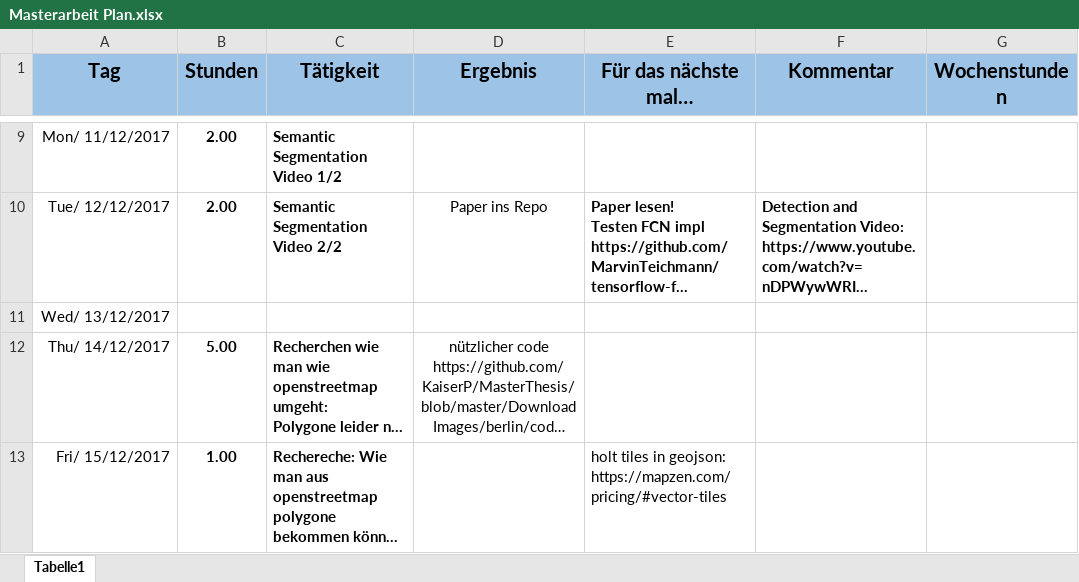
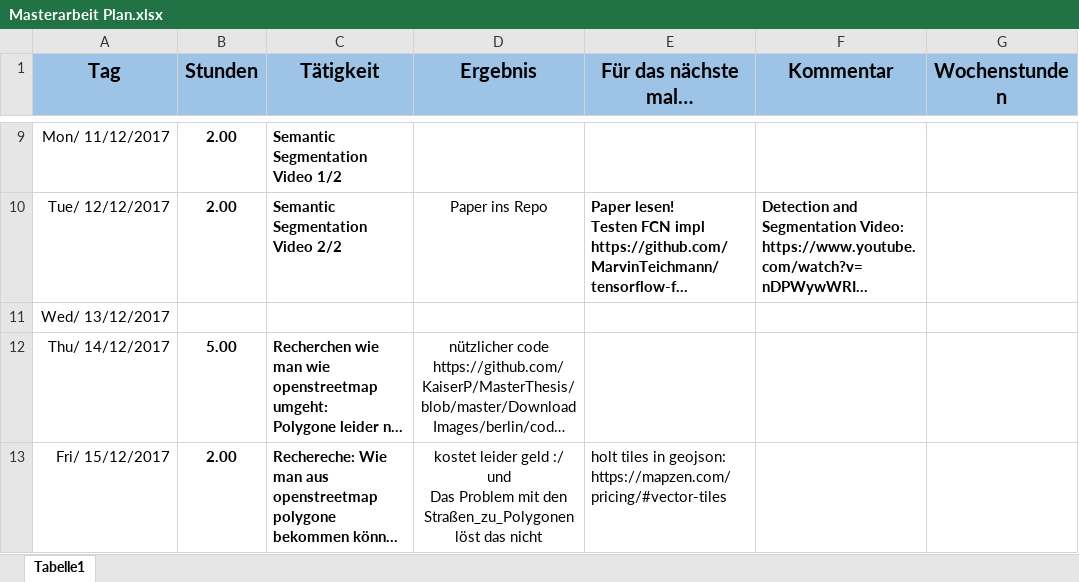
Before and after one commit to alexw92/master-thesis-semantic-segmentation, an Excel workbook: Masterarbeit Plan.xlsx, sheet Tabelle1, drawn as a sheet; only a part is shown, gaps mark what is left out; long unchanged cells end in …; values as stored, in another font and other column widths than the file's, no borders; ↵ is a line break in a cell; the diff covers the shown part only; the diff names each change by its address in the sheet, - before the commit and + after, or states it on an @@ line.

```diff
--- a/Masterarbeit Plan.xlsx (sheet Tabelle1)
+++ b/Masterarbeit Plan.xlsx (sheet Tabelle1)
-B13 (Stunden): 1.00
+B13 (Stunden): 2.00
-D13 (Ergebnis): (empty)
+D13 (Ergebnis): kostet leider geld :/ ↵ und ↵ Das Problem mit den Straßen_zu_Polygonen löst das nicht
```
Also changed, not shown: 2 edited cells elsewhere in this sheet, 1 other file.
